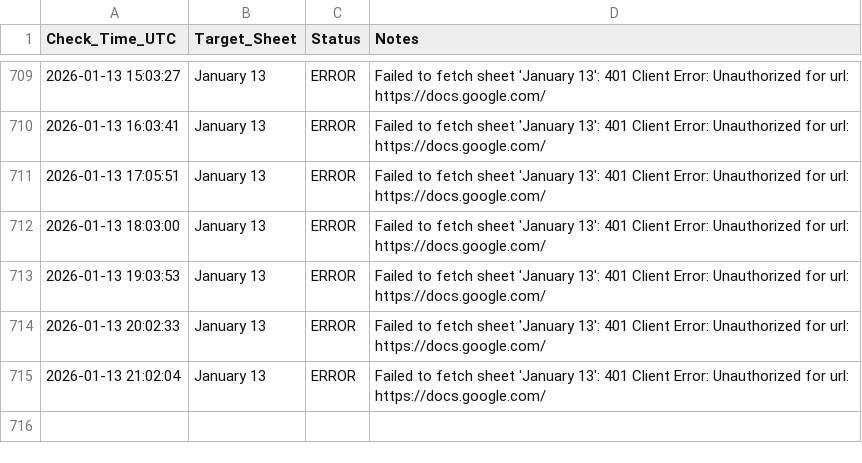
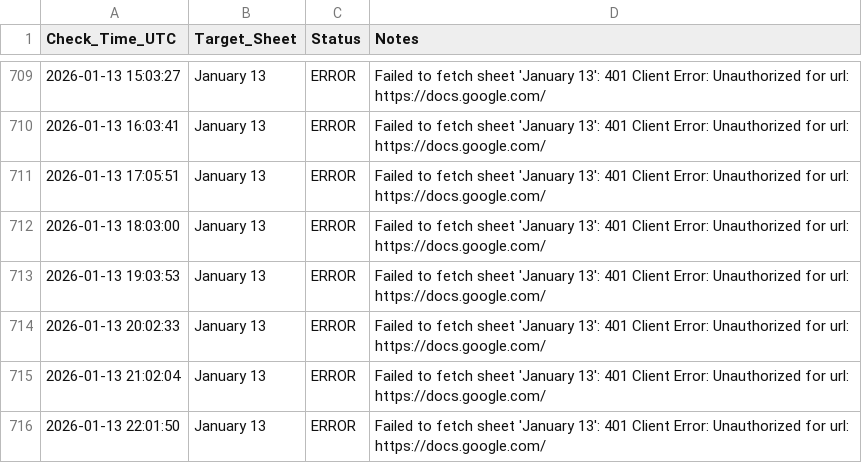
Before and after one commit to Yashwanth9394/sheet-notifier, a CSV file: monitoring_log.csv, drawn as a sheet; only a part is shown, gaps mark what is left out; the diff names each change by its address in the sheet, - before the commit and + after, or states it on an @@ line.

Commit message:
📈 Update sheet availability log

```diff
--- a/monitoring_log.csv
+++ b/monitoring_log.csv
+row 716: 2026-01-13 22:01:50 | January 13 | ERROR | Failed to fetch sheet 'January 13': 401 Client Error: Unauthorized for url: https://docs.google.com/
```
